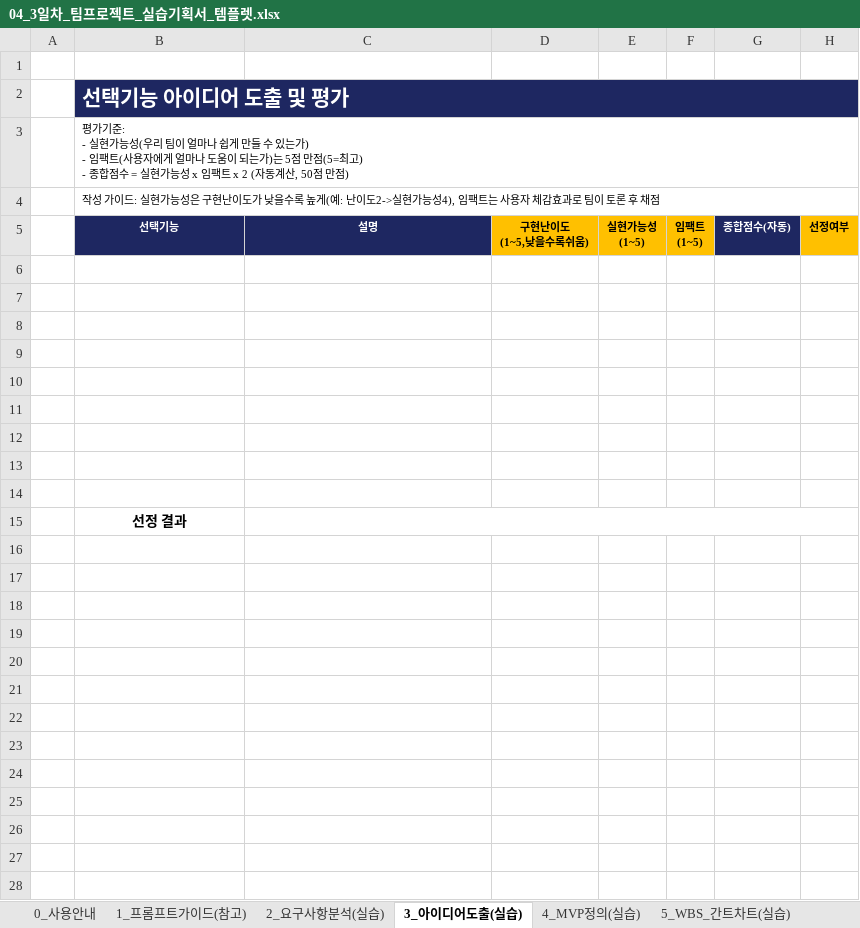
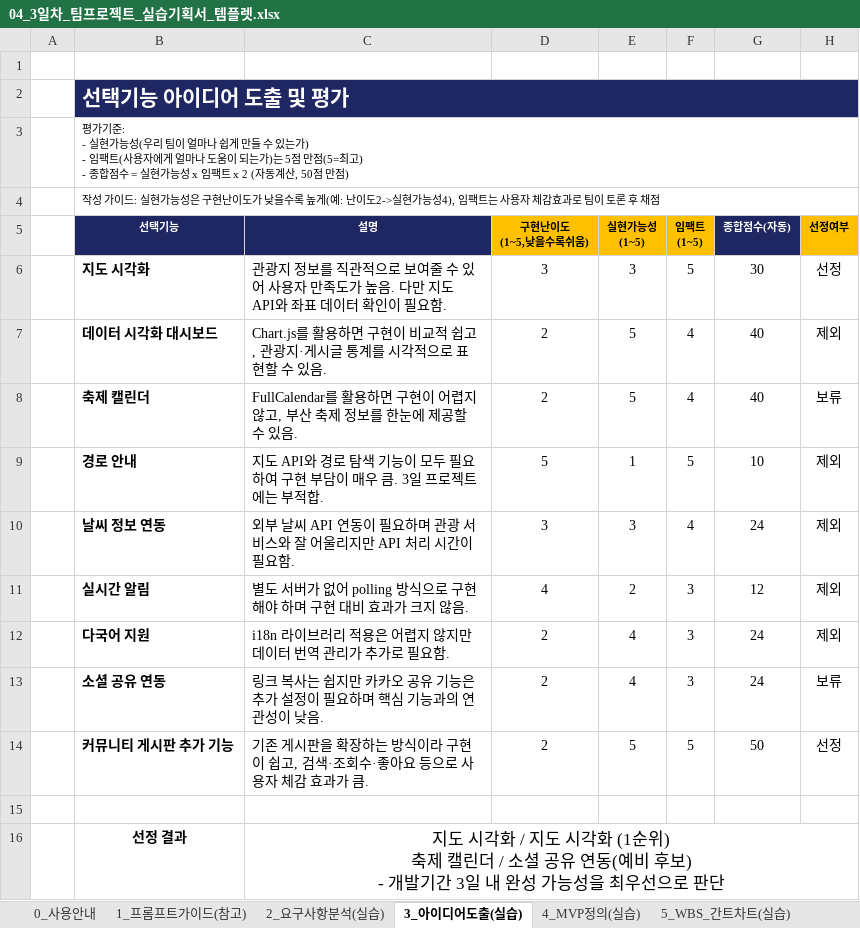
Before and after one commit to ejy03110/localhub_busan, an Excel workbook: 04_3일차_팀프로젝트_실습기획서_템플렛.xlsx, sheet 3_아이디어도출(실습), drawn as a sheet; values as stored, in another font and other column widths than the file's, no borders; charts and pictures and conditional formats not drawn; removed rows and columns are numbered as before the commit, all else as after; ↵ is a line break in a cell; the diff names each change by its address in the sheet, - before the commit and + after, or states it on an @@ line.

```diff
--- a/04_3일차_팀프로젝트_실습기획서_템플렛.xlsx (sheet 3_아이디어도출(실습))
+++ b/04_3일차_팀프로젝트_실습기획서_템플렛.xlsx (sheet 3_아이디어도출(실습))
+row 6:  | 지도 시각화 | 관광지 정보를 직관적으로 보여줄 수 있어 사용자 만족도가 높음. 다만 지도 API와 좌표 데이터 확인이 필요함. | 3 | 3 | 5 | 30 | 선정
+row 7:  | 데이터 시각화 대시보드 | Chart.js를 활용하면 구현이 비교적 쉽고, 관광지·게시글 통계를 시각적으로 표현할 수 있음. | 2 | 5 | 4 | 40 | 제외
+row 8:  | 축제 캘린더 | FullCalendar를 활용하면 구현이 어렵지 않고, 부산 축제 정보를 한눈에 제공할 수 있음. | 2 | 5 | 4 | 40 | 보류
+row 9:  | 경로 안내 | 지도 API와 경로 탐색 기능이 모두 필요하여 구현 부담이 매우 큼. 3일 프로젝트에는 부적합. | 5 | 1 | 5 | 10 | 제외
+row 10:  | 날씨 정보 연동 | 외부 날씨 API 연동이 필요하며 관광 서비스와 잘 어울리지만 API 처리 시간이 필요함. | 3 | 3 | 4 | 24 | 제외
+row 11:  | 실시간 알림 | 별도 서버가 없어 polling 방식으로 구현해야 하며 구현 대비 효과가 크지 않음. | 4 | 2 | 3 | 12 | 제외
+row 12:  | 다국어 지원 | i18n 라이브러리 적용은 어렵지 않지만 데이터 번역 관리가 추가로 필요함. | 2 | 4 | 3 | 24 | 제외
+row 13:  | 소셜 공유 연동 | 링크 복사는 쉽지만 카카오 공유 기능은 추가 설정이 필요하며 핵심 기능과의 연관성이 낮음. | 2 | 4 | 3 | 24 | 보류
+row 14:  | 커뮤니티 게시판 추가 기능 | 기존 게시판을 확장하는 방식이라 구현이 쉽고, 검색·조회수·좋아요 등으로 사용자 체감 효과가 큼. | 2 | 5 | 5 | 50 | 선정
-row 16: (empty)
+row 16:  | 선정 결과 | 지도 시각화 / 지도 시각화 (1순위) ↵ 축제 캘린더 / 소셜 공유 연동(예비 후보) ↵ - 개발기간 3일 내 완성 가능성을 최우선으로 판단
+C16:H16 merged
-row 8: (empty)
-row 9: (empty)
-row 10: (empty)
-row 11: (empty)
-row 12: (empty)
-row 13: (empty)
-row 14: (empty)
-row 15:  | 선정 결과
```
Also changed, not shown: sheet 2_요구사항분석(실습), sheet 5_WBS_간트차트(실습), sheet 4_MVP정의(실습), sheet 0_사용안내, formulas that keep their value, charts or pictures.
